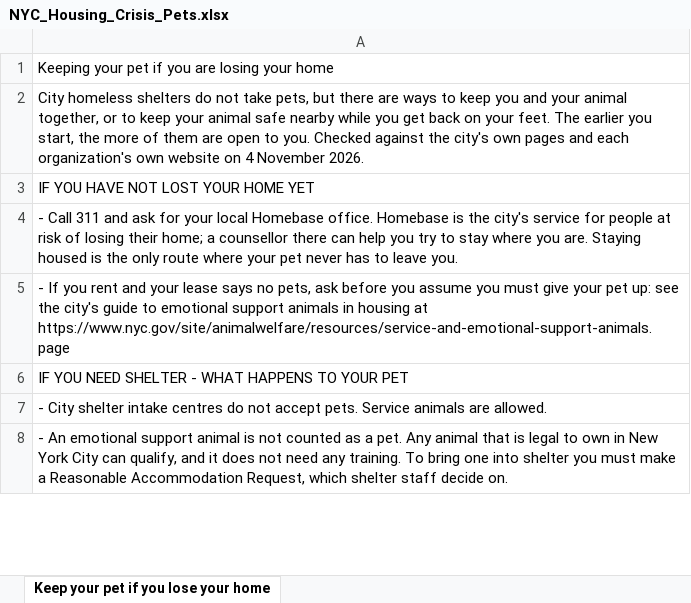
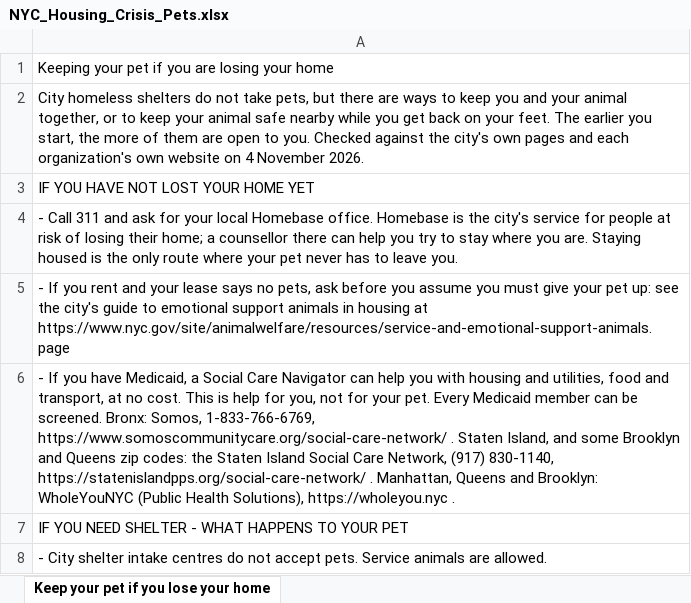
Before and after one commit to btaylor62000-spec/nyc-animal-rescue, an Excel workbook: research/NYC_Housing_Crisis_Pets.xlsx, sheet Keep your pet if you lose your home, drawn as a sheet; only a part is shown; the shorter side is filled out with more unchanged rows; values as stored, in another font and other column widths than the file's, no borders; the diff names each change by its address in the sheet, - before the commit and + after, or states it on an @@ line.

```diff
--- a/research/NYC_Housing_Crisis_Pets.xlsx (sheet Keep your pet if you lose your home)
+++ b/research/NYC_Housing_Crisis_Pets.xlsx (sheet Keep your pet if you lose your home)
+row 6: - If you have Medicaid, a Social Care Navigator can help you with housing and utilities, food and transport, at no cost. This is help for you, not for your pet. Every Medicaid member can be screened. Bronx: Somos, 1-833-766-6769, https://www.somoscommunitycare.org/social-care-network/ . Staten Island, and some Brooklyn and Queens zip codes: the Staten Island Social Care Network, (917) 830-1140, https://statenislandpps.org/social-care-network/ . Manhattan, Queens and Brooklyn: WholeYouNYC (Public Health Solutions), https://wholeyou.nyc .
```
Also changed, not shown: 3 other files.
